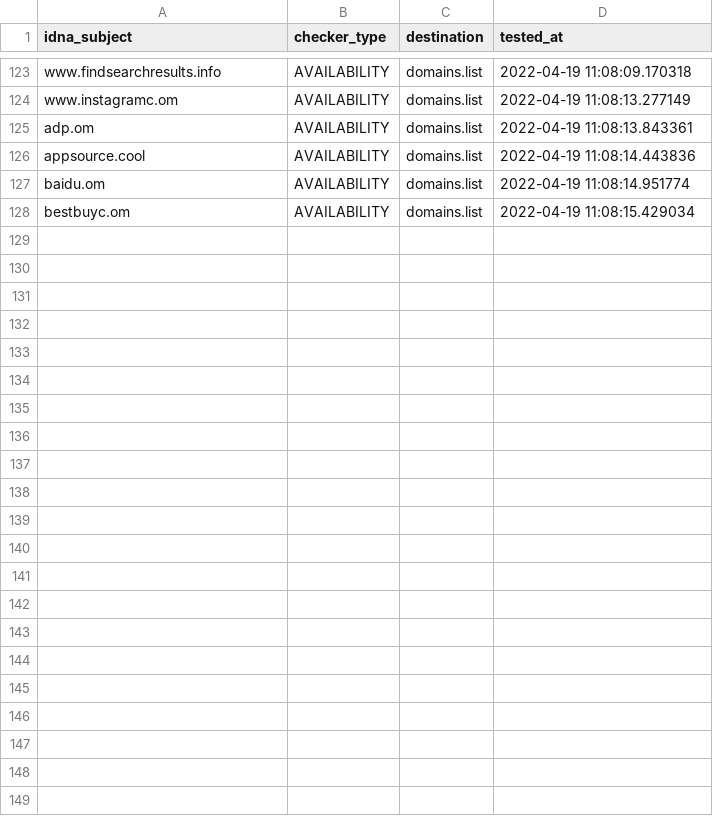
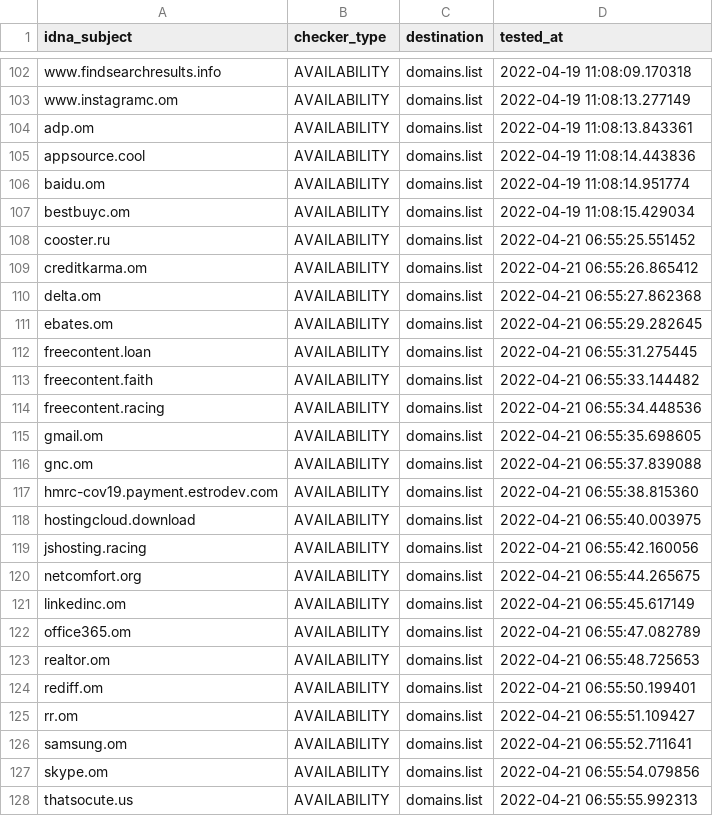
Before and after one commit to Ultimate-Hosts-Blacklist/quidsup_malicious-sites, a CSV file: .pyfunceble/inactive.csv, drawn as a sheet; only a part is shown, gaps mark what is left out; the diff covers the shown part only.

```diff
--- a/.pyfunceble/inactive.csv
+++ b/.pyfunceble/inactive.csv
@@ -128 +107,22 @@ baidu.om,AVAILABILITY,domains.list,2022-04-19 11:08:14.951774
 bestbuyc.om,AVAILABILITY,domains.list,2022-04-19 11:08:15.429034
+cooster.ru,AVAILABILITY,domains.list,2022-04-21 06:55:25.551452
+creditkarma.om,AVAILABILITY,domains.list,2022-04-21 06:55:26.865412
+delta.om,AVAILABILITY,domains.list,2022-04-21 06:55:27.862368
+ebates.om,AVAILABILITY,domains.list,2022-04-21 06:55:29.282645
+freecontent.loan,AVAILABILITY,domains.list,2022-04-21 06:55:31.275445
+freecontent.faith,AVAILABILITY,domains.list,2022-04-21 06:55:33.144482
+freecontent.racing,AVAILABILITY,domains.list,2022-04-21 06:55:34.448536
+gmail.om,AVAILABILITY,domains.list,2022-04-21 06:55:35.698605
+gnc.om,AVAILABILITY,domains.list,2022-04-21 06:55:37.839088
+hmrc-cov19.payment.estrodev.com,AVAILABILITY,domains.list,2022-04-21 06:55:38.815360
+hostingcloud.download,AVAILABILITY,domains.list,2022-04-21 06:55:40.003975
+jshosting.racing,AVAILABILITY,domains.list,2022-04-21 06:55:42.160056
+netcomfort.org,AVAILABILITY,domains.list,2022-04-21 06:55:44.265675
+linkedinc.om,AVAILABILITY,domains.list,2022-04-21 06:55:45.617149
+office365.om,AVAILABILITY,domains.list,2022-04-21 06:55:47.082789
+realtor.om,AVAILABILITY,domains.list,2022-04-21 06:55:48.725653
+rediff.om,AVAILABILITY,domains.list,2022-04-21 06:55:50.199401
+rr.om,AVAILABILITY,domains.list,2022-04-21 06:55:51.109427
+samsung.om,AVAILABILITY,domains.list,2022-04-21 06:55:52.711641
+skype.om,AVAILABILITY,domains.list,2022-04-21 06:55:54.079856
+thatsocute.us,AVAILABILITY,domains.list,2022-04-21 06:55:55.992313
```
Also changed, not shown: 21 removed rows elsewhere in this file, 15 other files.
